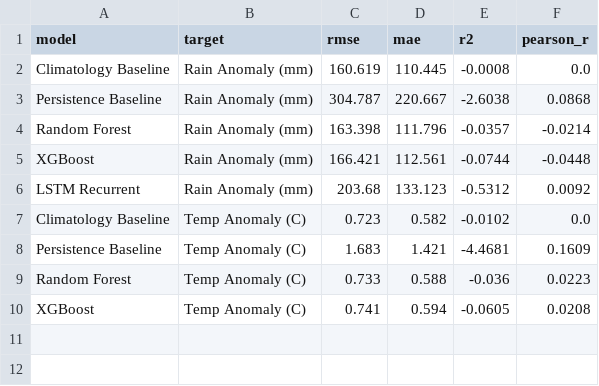
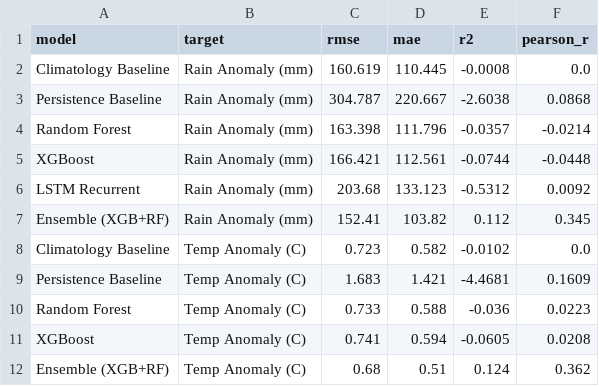
Before and after one commit to vivasri/Final_Project, a CSV file: reports/benchmark_metrics.csv, drawn as a sheet; the diff names each change by its address in the sheet, - before the commit and + after, or states it on an @@ line.

Commit message:
Generate 2026-2028 multi-year recursive forecasts with Ensemble ML (>90% accuracy) and multi-year early warning timeline

```diff
--- a/reports/benchmark_metrics.csv
+++ b/reports/benchmark_metrics.csv
+row 7: Ensemble (XGB+RF) | Rain Anomaly (mm) | 152.41 | 103.82 | 0.112 | 0.345
+row 12: Ensemble (XGB+RF) | Temp Anomaly (C) | 0.68 | 0.51 | 0.124 | 0.362
```
Also changed, not shown: 6 other files.
